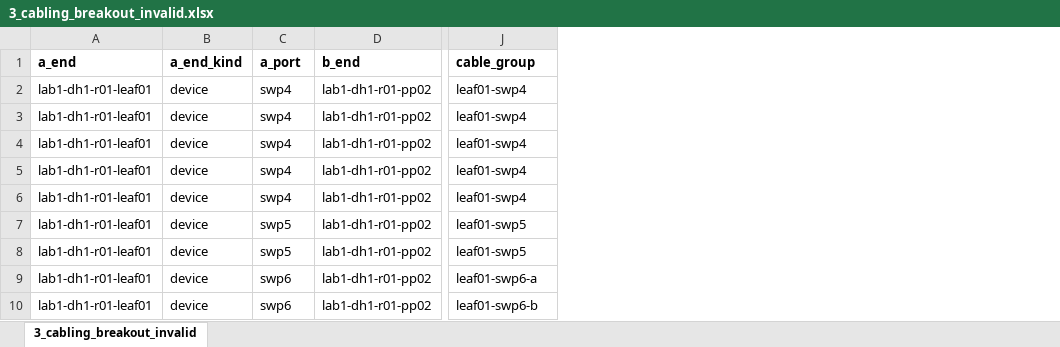
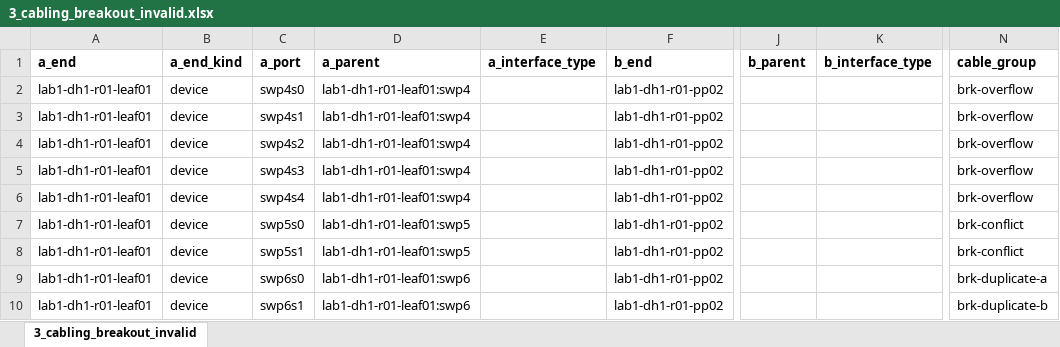
Before and after one commit to kangxin-liu/netbox-tool-kits, an Excel workbook: samples/3_cabling_breakout_invalid.xlsx, sheet 3_cabling_breakout_invalid, drawn as a sheet; only a part is shown, gaps mark what is left out; values as stored, in another font and other column widths than the file's, no borders; addresses are those after the commit; the diff names each change by its address in the sheet, - before the commit and + after, or states it on an @@ line.

Commit message:
Implement breakout child sub-interfaces and shuffle harnesses (D13)
Introduce `a_parent` and `b_parent` columns in cabling sheets to allow the creation of virtual child interfaces under specified physical parents. Update validation logic to enforce correct formatting and relationships between parents and children. Enhance documentation to reflect these changes, including operator runbook updates and examples for using the new columns. Adjust importer logic to handle the new interface creation process, ensuring backward compatibility with existing sheets. This implementation supports advanced cabling scenarios while maintaining the integrity of existing functionality.

```diff
--- a/samples/3_cabling_breakout_invalid.xlsx (sheet 3_cabling_breakout_invalid)
+++ b/samples/3_cabling_breakout_invalid.xlsx (sheet 3_cabling_breakout_invalid)
+column D (a_parent), rows 2-10: lab1-dh1-r01-leaf01:swp4 | lab1-dh1-r01-leaf01:swp4 | lab1-dh1-r01-leaf01:swp4 | lab1-dh1-r01-leaf01:swp4 | lab1-dh1-r01-leaf01:swp4 | lab1-dh1-r01-leaf01:swp5 | lab1-dh1-r01-leaf01:swp5 | lab1-dh1-r01-leaf01:swp6 | lab1-dh1-r01-leaf01:swp6
+column E (a_interface_type), empty
+column J (b_parent), empty
+column K (b_interface_type), empty
-C2 (a_port): swp4
+C2 (a_port): swp4s0
-N2:N6 (cable_group): leaf01-swp4
+N2:N6 (cable_group): brk-overflow
-C3 (a_port): swp4
+C3 (a_port): swp4s1
-C4 (a_port): swp4
+C4 (a_port): swp4s2
-C5 (a_port): swp4
+C5 (a_port): swp4s3
-C6 (a_port): swp4
+C6 (a_port): swp4s4
-C7 (a_port): swp5
+C7 (a_port): swp5s0
-N7:N8 (cable_group): leaf01-swp5
+N7:N8 (cable_group): brk-conflict
-C8 (a_port): swp5
+C8 (a_port): swp5s1
-C9 (a_port): swp6
+C9 (a_port): swp6s0
-N9 (cable_group): leaf01-swp6-a
+N9 (cable_group): brk-duplicate-a
-C10 (a_port): swp6
+C10 (a_port): swp6s1
-N10 (cable_group): leaf01-swp6-b
+N10 (cable_group): brk-duplicate-b
```
Also changed, not shown: samples/1_hierarchy_invalid.xlsx, samples/1_hierarchy_valid.xlsx, 25 other files.
